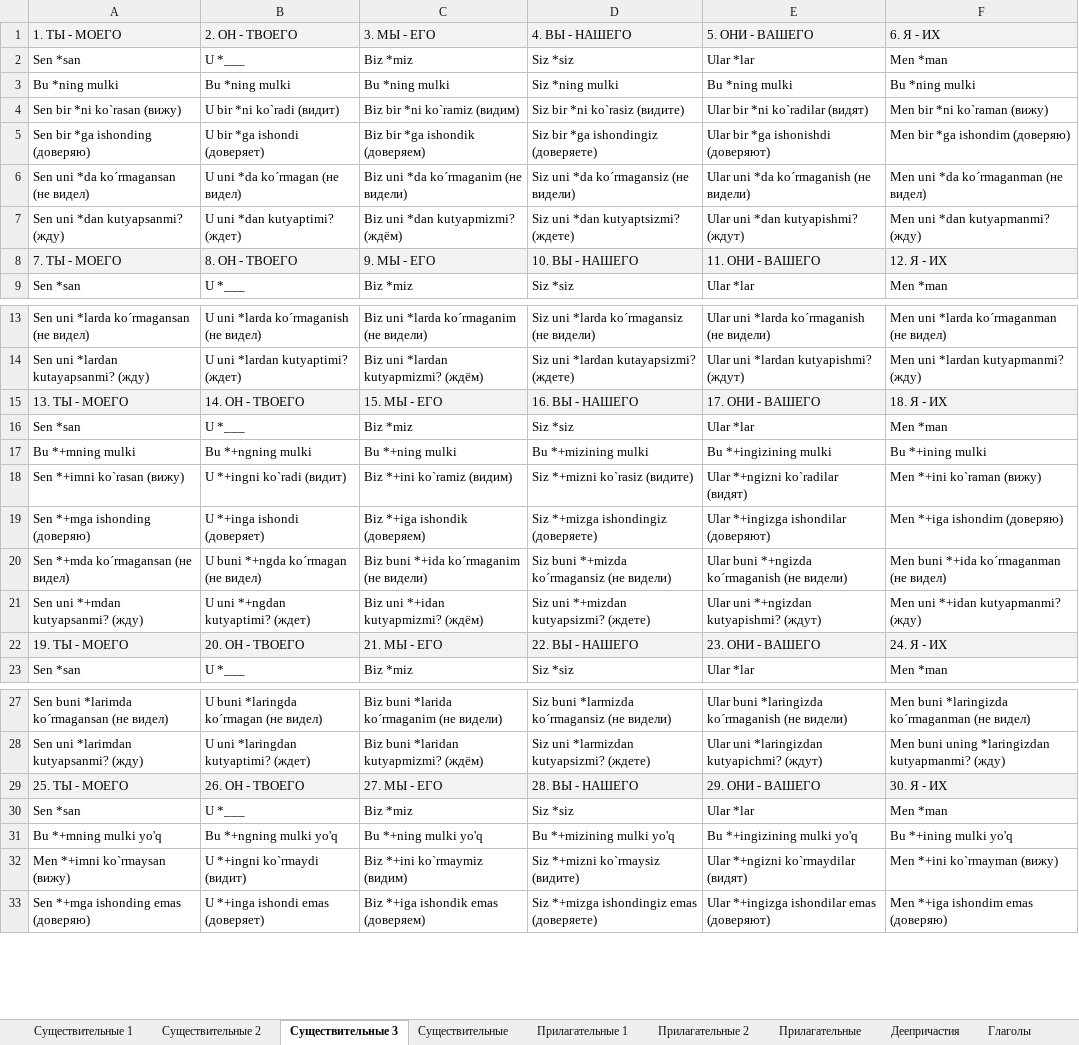
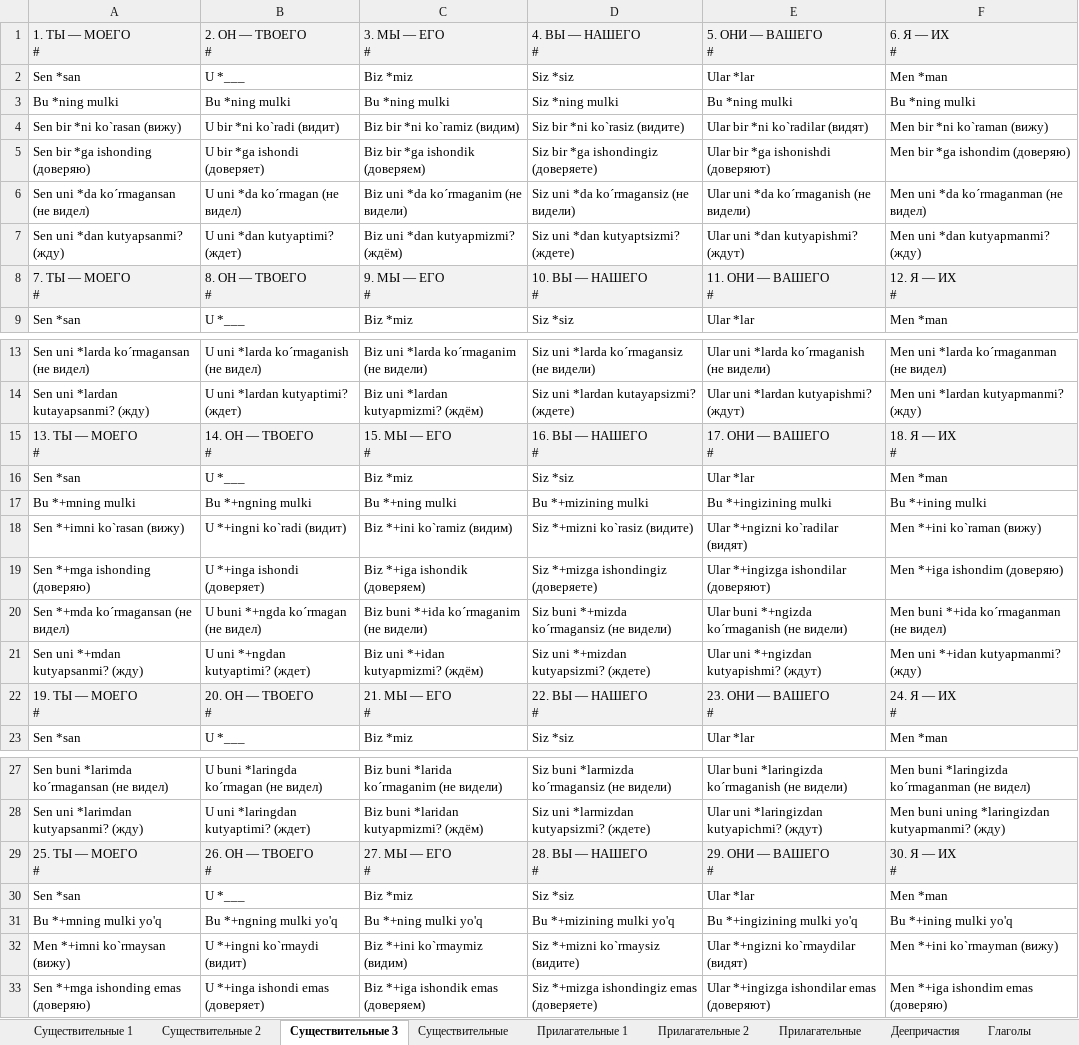
Before and after one commit to wladooooos/LanguageLearningBot, an Excel workbook: Table.xlsx, sheet Существительные 3, drawn as a sheet; only a part is shown, gaps mark what is left out; values as stored, in another font and other column widths than the file's, no borders; ↵ is a line break in a cell; the diff names each change by its address in the sheet, - before the commit and + after, or states it on an @@ line.

```diff
--- a/Table.xlsx (sheet Существительные 3)
+++ b/Table.xlsx (sheet Существительные 3)
-A1: 1. ТЫ - МОЕГО
+A1: 1. ТЫ — МОЕГО ↵ #
-B1: 2. ОН - ТВОЕГО
+B1: 2. ОН — ТВОЕГО ↵ #
-C1: 3. МЫ - ЕГО
+C1: 3. МЫ — ЕГО ↵ #
-D1: 4. ВЫ - НАШЕГО
+D1: 4. ВЫ — НАШЕГО ↵ #
-E1: 5. ОНИ - ВАШЕГО
+E1: 5. ОНИ — ВАШЕГО ↵ #
-F1: 6. Я - ИХ
+F1: 6. Я — ИХ ↵ #
-A8: 7. ТЫ - МОЕГО
+A8: 7. ТЫ — МОЕГО ↵ #
-B8: 8. ОН - ТВОЕГО
+B8: 8. ОН — ТВОЕГО ↵ #
-C8: 9. МЫ - ЕГО
+C8: 9. МЫ — ЕГО ↵ #
-D8: 10. ВЫ - НАШЕГО
+D8: 10. ВЫ — НАШЕГО ↵ #
-E8: 11. ОНИ - ВАШЕГО
+E8: 11. ОНИ — ВАШЕГО ↵ #
-F8: 12. Я - ИХ
+F8: 12. Я — ИХ ↵ #
-A15: 13. ТЫ - МОЕГО
+A15: 13. ТЫ — МОЕГО ↵ #
-B15: 14. ОН - ТВОЕГО
+B15: 14. ОН — ТВОЕГО ↵ #
-C15: 15. МЫ - ЕГО
+C15: 15. МЫ — ЕГО ↵ #
-D15: 16. ВЫ - НАШЕГО
+D15: 16. ВЫ — НАШЕГО ↵ #
-E15: 17. ОНИ - ВАШЕГО
+E15: 17. ОНИ — ВАШЕГО ↵ #
-F15: 18. Я - ИХ
+F15: 18. Я — ИХ ↵ #
-A22: 19. ТЫ - МОЕГО
+A22: 19. ТЫ — МОЕГО ↵ #
-B22: 20. ОН - ТВОЕГО
+B22: 20. ОН — ТВОЕГО ↵ #
-C22: 21. МЫ - ЕГО
+C22: 21. МЫ — ЕГО ↵ #
-D22: 22. ВЫ - НАШЕГО
+D22: 22. ВЫ — НАШЕГО ↵ #
-E22: 23. ОНИ - ВАШЕГО
+E22: 23. ОНИ — ВАШЕГО ↵ #
-F22: 24. Я - ИХ
+F22: 24. Я — ИХ ↵ #
-A29: 25. ТЫ - МОЕГО
+A29: 25. ТЫ — МОЕГО ↵ #
-B29: 26. ОН - ТВОЕГО
+B29: 26. ОН — ТВОЕГО ↵ #
-C29: 27. МЫ - ЕГО
+C29: 27. МЫ — ЕГО ↵ #
-D29: 28. ВЫ - НАШЕГО
+D29: 28. ВЫ — НАШЕГО ↵ #
-E29: 29. ОНИ - ВАШЕГО
+E29: 29. ОНИ — ВАШЕГО ↵ #
-F29: 30. Я - ИХ
+F29: 30. Я — ИХ ↵ #
```
Also changed, not shown: sheet Состояние пользователя 3 блок, sheet Существительные 2, sheet Состояние пользователя, sheet Прилагательные 1, sheet Прилагательные 2, 6 other files.
